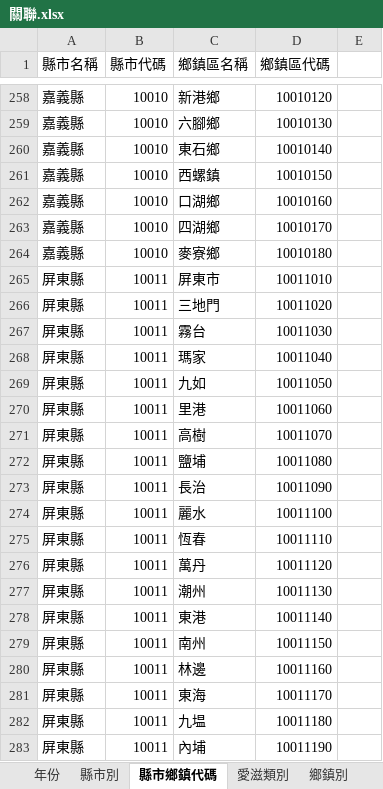
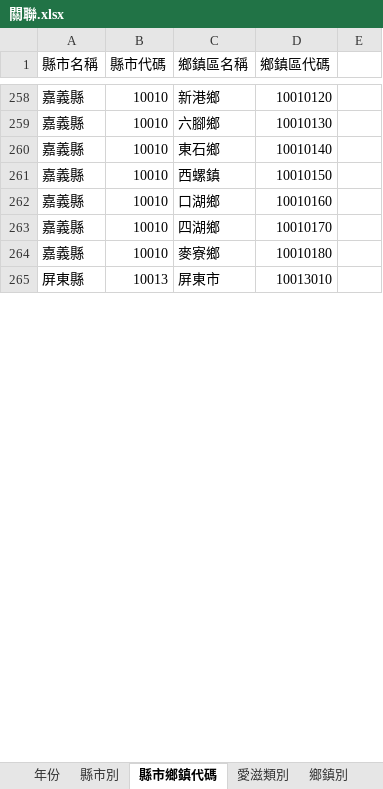
Before and after one commit to yizhen30/twPHIP2024, an Excel workbook: Power BI Design/關聯.xlsx, sheet 縣市鄉鎮代碼, drawn as a sheet; only a part is shown, gaps mark what is left out; values as stored, in another font and other column widths than the file's, no borders; removed rows and columns are numbered as before the commit, all else as after; the diff covers the shown part only; the diff names each change by its address in the sheet, - before the commit and + after, or states it on an @@ line.

```diff
--- a/Power BI Design/關聯.xlsx (sheet 縣市鄉鎮代碼)
+++ b/Power BI Design/關聯.xlsx (sheet 縣市鄉鎮代碼)
-B265 (縣市代碼): 10011
+B265 (縣市代碼): 10013
-D265 (鄉鎮區代碼): 10011010
+D265 (鄉鎮區代碼): 10013010
-row 266: 屏東縣 | 10011 | 三地門 | 10011020
-row 267: 屏東縣 | 10011 | 霧台 | 10011030
-row 268: 屏東縣 | 10011 | 瑪家 | 10011040
-row 269: 屏東縣 | 10011 | 九如 | 10011050
-row 270: 屏東縣 | 10011 | 里港 | 10011060
-row 271: 屏東縣 | 10011 | 高樹 | 10011070
-row 272: 屏東縣 | 10011 | 鹽埔 | 10011080
-row 273: 屏東縣 | 10011 | 長治 | 10011090
-row 274: 屏東縣 | 10011 | 麗水 | 10011100
-row 275: 屏東縣 | 10011 | 恆春 | 10011110
-row 276: 屏東縣 | 10011 | 萬丹 | 10011120
-row 277: 屏東縣 | 10011 | 潮州 | 10011130
-row 278: 屏東縣 | 10011 | 東港 | 10011140
-row 279: 屏東縣 | 10011 | 南州 | 10011150
-row 280: 屏東縣 | 10011 | 林邊 | 10011160
-row 281: 屏東縣 | 10011 | 東海 | 10011170
-row 282: 屏東縣 | 10011 | 九塭 | 10011180
-row 283: 屏東縣 | 10011 | 內埔 | 10011190
```
Also changed, not shown: 60 added rows, 72 removed rows and 27 edited cells elsewhere in this sheet, 1 other file.
